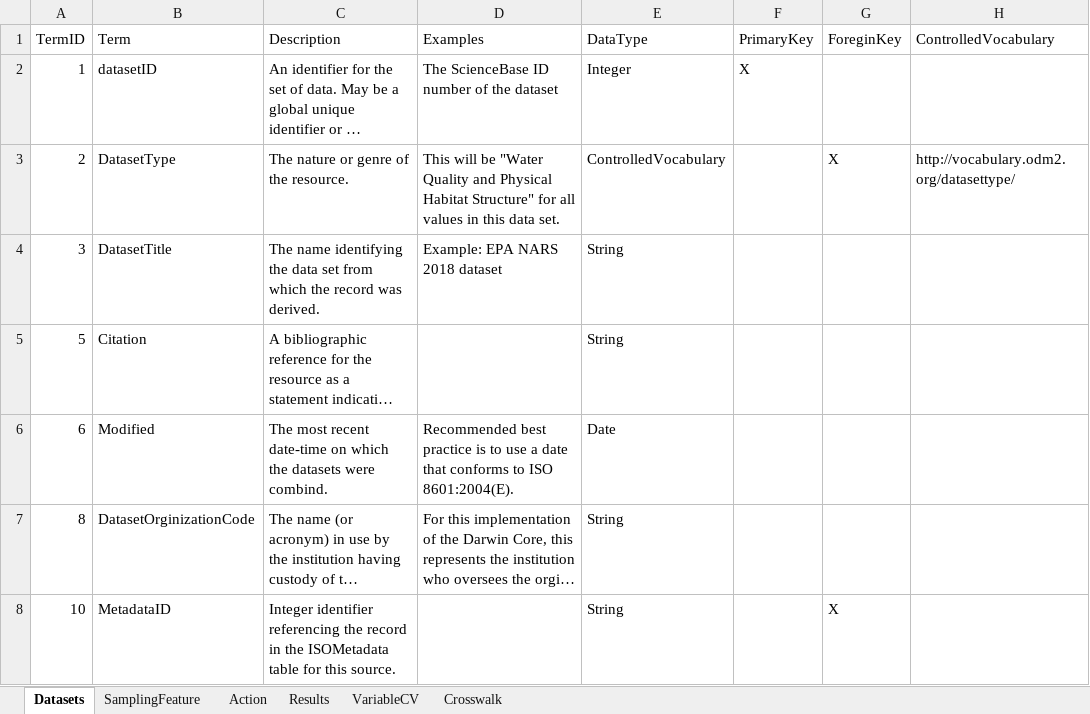
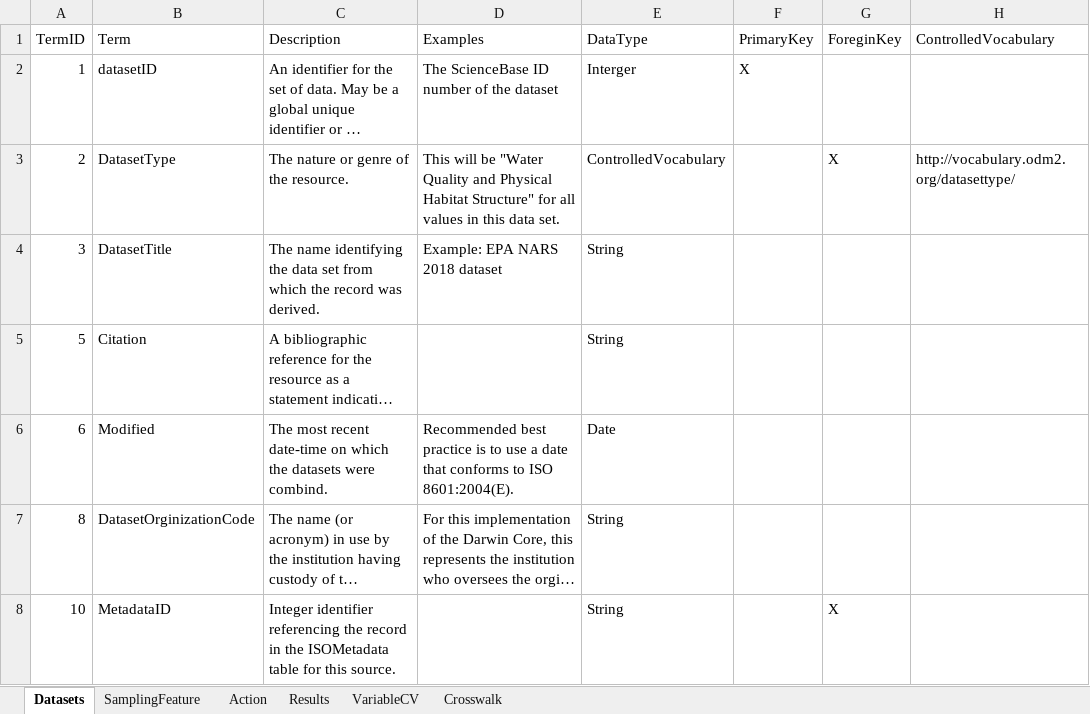
Before and after one commit to rascully/Stream-Monitoring-Data-Exchange-Specifications, an Excel workbook: Tables/ODM2_DarwinCore_StreamHabitat_ExchangeSpecifications.xlsx, sheet Datasets, drawn as a sheet; only a part is shown; long unchanged cells end in …; values as stored, in another font and other column widths than the file's, no borders; the diff names each change by its address in the sheet, - before the commit and + after, or states it on an @@ line.

```diff
--- a/Tables/ODM2_DarwinCore_StreamHabitat_ExchangeSpecifications.xlsx (sheet Datasets)
+++ b/Tables/ODM2_DarwinCore_StreamHabitat_ExchangeSpecifications.xlsx (sheet Datasets)
-E2 (DataType): Integer
+E2 (DataType): Interger
```
Also changed, not shown: sheet SamplingFeature, sheet Crosswalk, Data/Metadata.xlsx, 4 other files.
